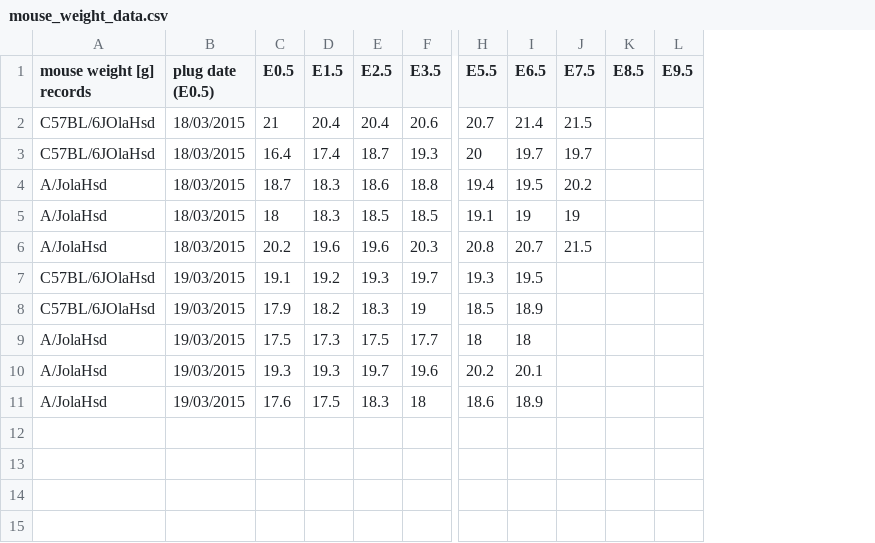
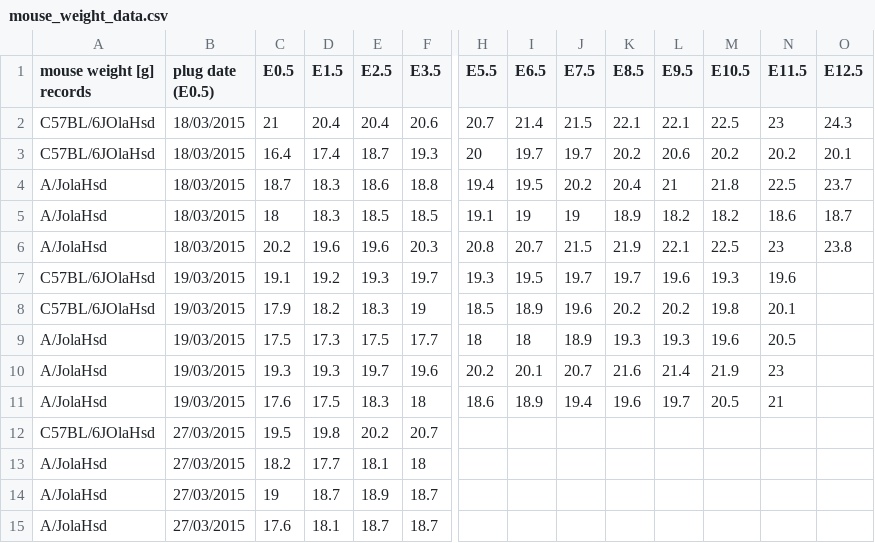
Before and after one commit to BasiaBasia/computing_course, a CSV file: work_projects/mouse_weight_data.csv, drawn as a sheet; only a part is shown, gaps mark what is left out; rows hold the shown columns only; the diff names each change by its address in the sheet, - before the commit and + after, or states it on an @@ line.

Commit message:
Update of data until E12.5 and adding new plugs. Calculation of difference between mean weight gain for different strains using t.test.

```diff
--- a/work_projects/mouse_weight_data.csv
+++ b/work_projects/mouse_weight_data.csv
+column M (E10.5), rows 2-11: 22.5 | 20.2 | 21.8 | 18.2 | 22.5 | 19.3 | 19.8 | 19.6 | 21.9 | 20.5
+column N (E11.5), rows 2-11: 23 | 20.2 | 22.5 | 18.6 | 23 | 19.6 | 20.1 | 20.5 | 23 | 21
+column O (E12.5), rows 2-6: 24.3 | 20.1 | 23.7 | 18.7 | 23.8
-K2 (E8.5): (empty)
+K2 (E8.5): 22.1
-L2 (E9.5): (empty)
+L2 (E9.5): 22.1
-K3 (E8.5): (empty)
+K3 (E8.5): 20.2
-L3 (E9.5): (empty)
+L3 (E9.5): 20.6
-K4 (E8.5): (empty)
+K4 (E8.5): 20.4
-L4 (E9.5): (empty)
+L4 (E9.5): 21
-K5 (E8.5): (empty)
+K5 (E8.5): 18.9
-L5 (E9.5): (empty)
+L5 (E9.5): 18.2
-K6 (E8.5): (empty)
+K6 (E8.5): 21.9
-L6 (E9.5): (empty)
+L6 (E9.5): 22.1
-J7 (E7.5): (empty)
+J7 (E7.5): 19.7
-K7 (E8.5): (empty)
+K7 (E8.5): 19.7
-L7 (E9.5): (empty)
+L7 (E9.5): 19.6
-J8 (E7.5): (empty)
+J8 (E7.5): 19.6
-K8 (E8.5): (empty)
+K8 (E8.5): 20.2
-L8 (E9.5): (empty)
+L8 (E9.5): 20.2
-J9 (E7.5): (empty)
+J9 (E7.5): 18.9
-K9 (E8.5): (empty)
+K9 (E8.5): 19.3
-L9 (E9.5): (empty)
+L9 (E9.5): 19.3
-J10 (E7.5): (empty)
+J10 (E7.5): 20.7
-K10 (E8.5): (empty)
+K10 (E8.5): 21.6
-L10 (E9.5): (empty)
+L10 (E9.5): 21.4
-J11 (E7.5): (empty)
+J11 (E7.5): 19.4
-K11 (E8.5): (empty)
+K11 (E8.5): 19.6
-L11 (E9.5): (empty)
+L11 (E9.5): 19.7
+row 12: C57BL/6JOlaHsd | 27/03/2015 | 19.5 | 19.8 | 20.2 | 20.7
+row 13: A/JolaHsd | 27/03/2015 | 18.2 | 17.7 | 18.1 | 18
+row 14: A/JolaHsd | 27/03/2015 | 19 | 18.7 | 18.9 | 18.7
+row 15: A/JolaHsd | 27/03/2015 | 17.6 | 18.1 | 18.7 | 18.7
```
Also changed, not shown: 1 other file.
